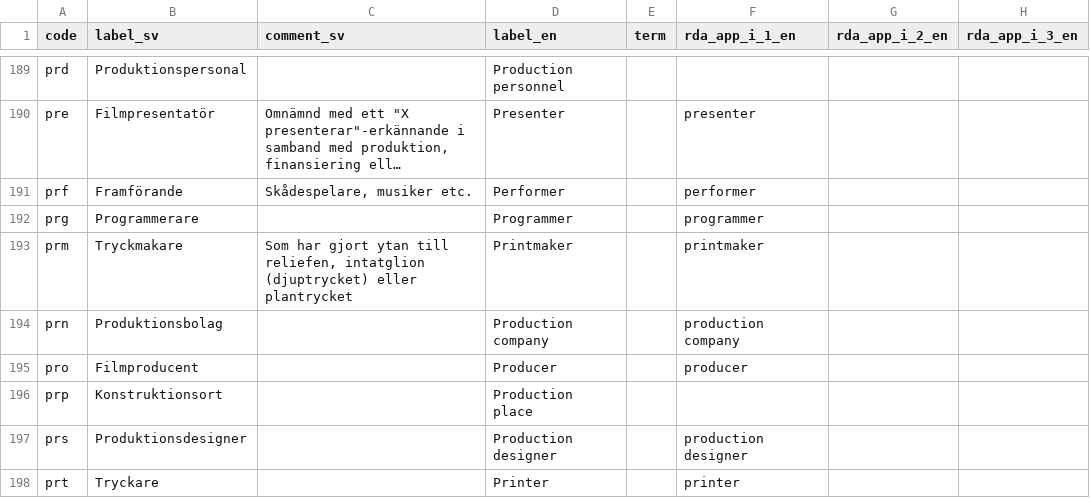
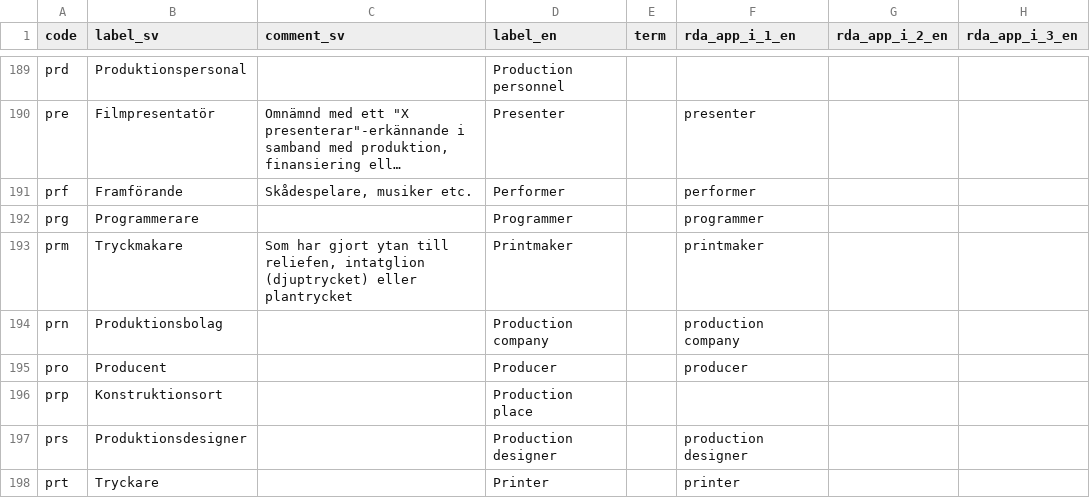
Before and after one commit to libris/definitions, a TSV file: source/funktionskoder.tsv, drawn as a sheet; only a part is shown, gaps mark what is left out; long unchanged cells end in ….

Commit message:
Change label of code 'pro' to 'Producent'

```diff
--- a/source/funktionskoder.tsv
+++ b/source/funktionskoder.tsv
@@ -194,3 +194,3 @@ prm	Tryckmakare	Som har gjort ytan till reliefen, intatglion (djuptrycket) eller
 prn	Produktionsbolag		Production company		production company		
-pro	Filmproducent		Producer		producer		
+pro	Producent		Producer		producer
 prp	Konstruktionsort		Production place				
```
